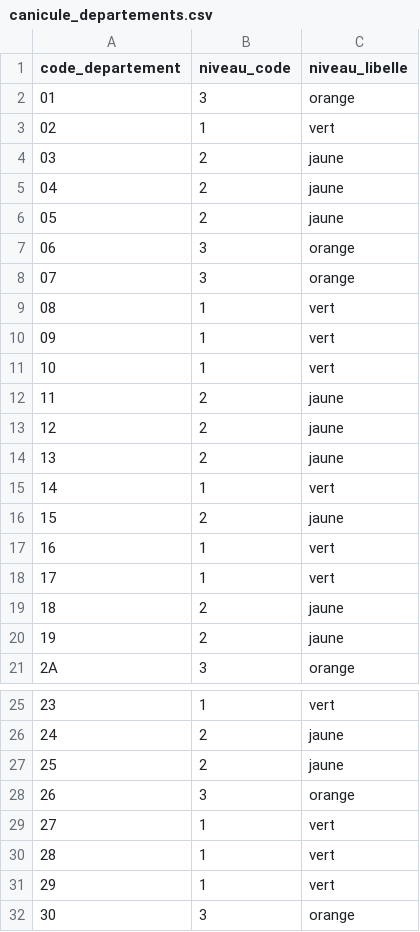
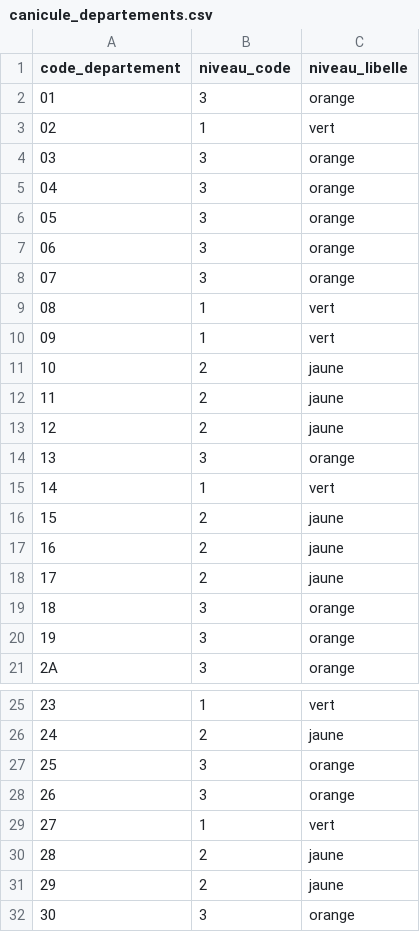
Before and after one commit to adumas1350/data_meteo, a CSV file: canicule_departements.csv, drawn as a sheet; only a part is shown, gaps mark what is left out; the diff covers the shown part only.

```diff
--- a/canicule_departements.csv
+++ b/canicule_departements.csv
@@ -3,5 +3,5 @@ code_departement,niveau_code,niveau_libelle
 02,1,vert
-03,2,jaune
-04,2,jaune
-05,2,jaune
+03,3,orange
+04,3,orange
+05,3,orange
 06,3,orange
@@ -10,12 +10,12 @@ code_departement,niveau_code,niveau_libelle
 09,1,vert
-10,1,vert
+10,2,jaune
 11,2,jaune
 12,2,jaune
-13,2,jaune
+13,3,orange
 14,1,vert
 15,2,jaune
-16,1,vert
-17,1,vert
-18,2,jaune
-19,2,jaune
+16,2,jaune
+17,2,jaune
+18,3,orange
+19,3,orange
 2A,3,orange
@@ -26,7 +26,7 @@ code_departement,niveau_code,niveau_libelle
 24,2,jaune
-25,2,jaune
+25,3,orange
 26,3,orange
 27,1,vert
-28,1,vert
-29,1,vert
+28,2,jaune
+29,2,jaune
 30,3,orange
```
Also changed, not shown: 36 edited cells elsewhere in this file, foret_departements.csv.
